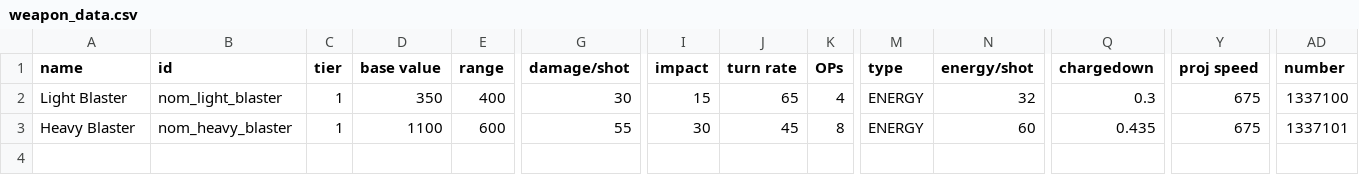
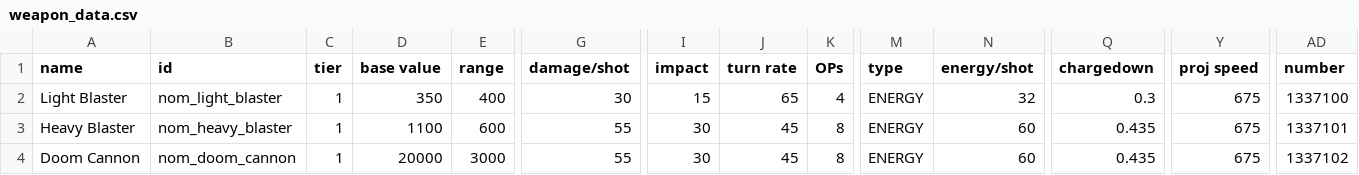
Before and after one commit to Trylobot/ss-nom, a CSV file: data/weapons/weapon_data.csv, drawn as a sheet; only a part is shown, gaps mark what is left out; rows hold the shown columns only; the diff names each change by its address in the sheet, - before the commit and + after, or states it on an @@ line.

```diff
--- a/data/weapons/weapon_data.csv
+++ b/data/weapons/weapon_data.csv
+row 4: Doom Cannon | nom_doom_cannon | 1 | 20000 | 3000 | 55 | 30 | 45 | 8 | ENERGY | 60 | 0.435 | 675 | 1337102
```
Also changed, not shown: 8 other files.
